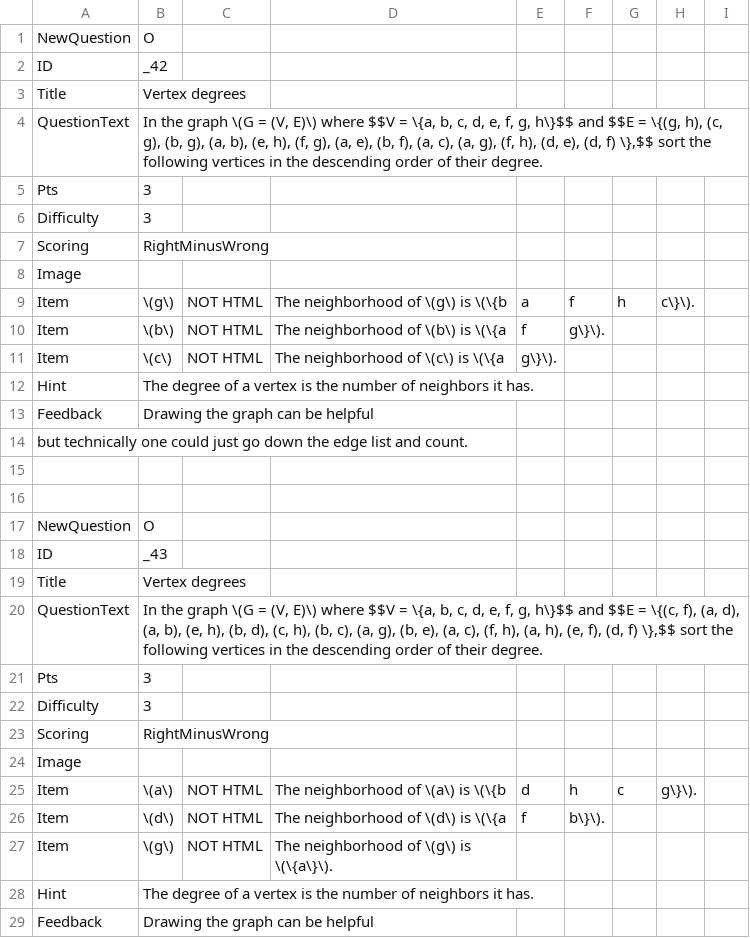
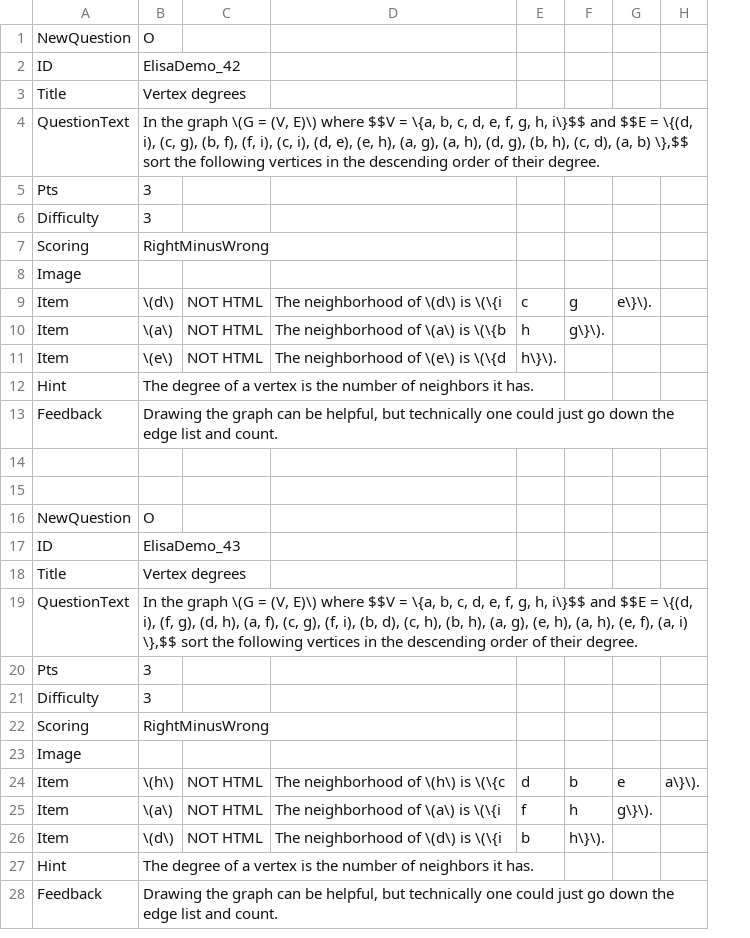
Before and after one commit to SCS-Technology-and-Innovation/Quiz, a CSV file: question6.csv, drawn as a sheet; only a part is shown; removed rows and columns are numbered as before the commit, all else as after; the diff covers the shown part only; the diff names each change by its address in the sheet, - before the commit and + after, or states it on an @@ line.

```diff
--- a/question6.csv
+++ b/question6.csv
-column G, row 9: h; row 25: c
-column I, empty
+column H, empty
-B2: _42
+B2: ElisaDemo_42
-B4: …f, g, h\}$$ and $$E = \{(g, h), (c, g), (b, g), (a, b), (e, h), (f, g), (a, e), (b, f), (a, c), (a, g), (f, h), (d, e), (d, f) \},$$ sort…
+B4: …f, g, h, i\}$$ and $$E = \{(d, i), (c, g), (b, f), (f, i), (c, i), (d, e), (e, h), (a, g), (a, h), (d, g), (b, h), (c, d), (a, b) \},$$ sort…
-B9: \(g\)
+B9: \(d\)
-D9: The neighborhood of \(g\) is \(\{b
+D9: The neighborhood of \(d\) is \(\{i
-E9: a
+E9: c
-F9: f
+F9: g
-G9: c\}\).
+G9: e\}\).
-B10: \(b\)
+B10: \(a\)
-D10: The neighborhood of \(b\) is \(\{a
+D10: The neighborhood of \(a\) is \(\{b
-E10: f
+E10: h
-B11: \(c\)
+B11: \(e\)
-D11: The neighborhood of \(c\) is \(\{a
+D11: The neighborhood of \(e\) is \(\{d
-E11: g\}\).
+E11: h\}\).
-B13: …can be helpful
+B13: …can be helpful, but technically one could just go down the edge list and count.
-row 14: but technically one could just go down the edge list and count.
-B17: _43
+B17: ElisaDemo_43
-B19: …f, g, h\}$$ and $$E = \{(c, f), (a, d), (a, b), (e, h), (b, d), (c, h), (b, c), (a, g), (b, e), (a, c), (f, h), (a, h), (e, f), (d, f) \},$$ sort…
+B19: …f, g, h, i\}$$ and $$E = \{(d, i), (f, g), (d, h), (a, f), (c, g), (f, i), (b, d), (c, h), (b, h), (a, g), (e, h), (a, h), (e, f), (a, i) \},$$ sort…
+row 24: Item | \(h\) | NOT HTML | The neighborhood of \(h\) is \(\{c | d | b | e | a\}\).
-D25: The neighborhood of \(a\) is \(\{b
+D25: The neighborhood of \(a\) is \(\{i
-E25: d
+E25: f
-D26: The neighborhood of \(d\) is \(\{a
+D26: The neighborhood of \(d\) is \(\{i
-E26: f
+E26: b
-F26: b\}\).
+F26: h\}\).
-row 27: Item | \(g\) | NOT HTML | The neighborhood of \(g\) is \(\{a\}\).
-B28: …can be helpful
+B28: …can be helpful, but technically one could just go down the edge list and count.
```
Also changed, not shown: 3 added rows, 12 removed rows and 96 edited cells elsewhere in this file, question1.csv, question3.csv, 4 other files.
